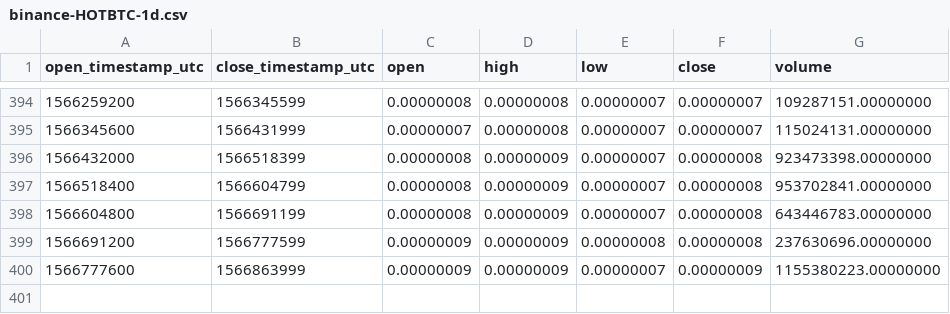
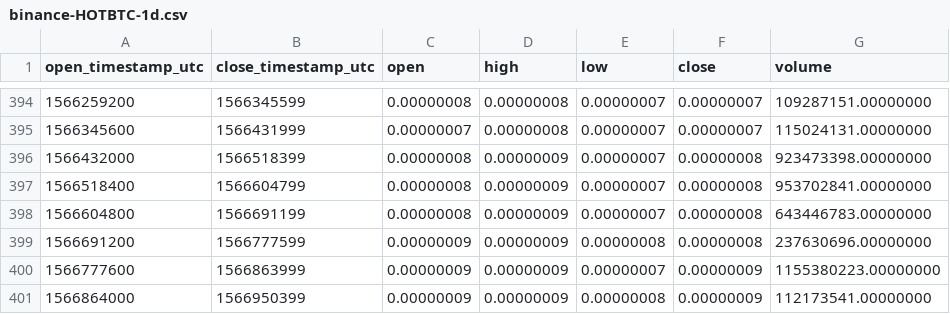
Before and after one commit to cryptobigbro/binance-HOTBTC, a CSV file: binance-HOTBTC-1d.csv, drawn as a sheet; only a part is shown, gaps mark what is left out.

```diff
--- a/binance-HOTBTC-1d.csv
+++ b/binance-HOTBTC-1d.csv
@@ -400 +400,2 @@ open_timestamp_utc,close_timestamp_utc,open,high,low,close,volume
 1566777600,1566863999,0.00000009,0.00000009,0.00000007,0.00000009,1155380223.00000000
+1566864000,1566950399,0.00000009,0.00000009,0.00000008,0.00000009,112173541.00000000
```
Also changed, not shown: binance-HOTBTC-1h.csv.
